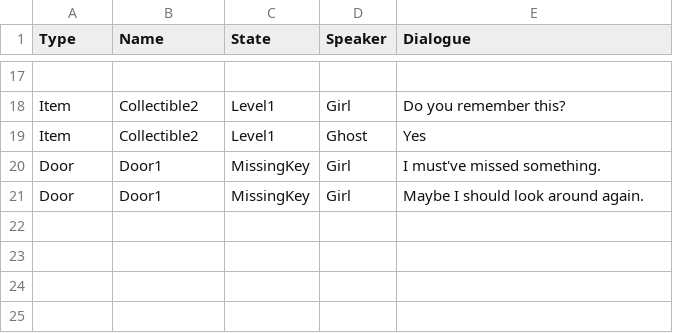
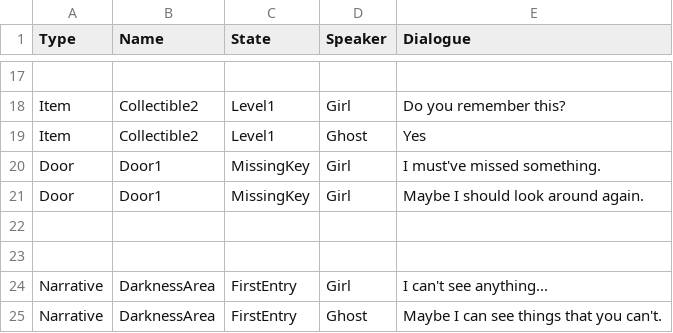
Before and after one commit to Scope-Creep-Studios/A-Way-Home, a CSV file: Assets/Dialogue.csv, drawn as a sheet; only a part is shown, gaps mark what is left out.

Commit message:
update DarkArea
Add CatVision and DarkArea dialogue updates

```diff
--- a/Assets/Dialogue.csv
+++ b/Assets/Dialogue.csv
@@ -21 +21,5 @@ Door,Door1,MissingKey,Girl,I must've missed something.
 Door,Door1,MissingKey,Girl,Maybe I should look around again.
+
+
+Narrative,DarknessArea,FirstEntry,Girl,I can't see anything...
+Narrative,DarknessArea,FirstEntry,Ghost,Maybe I can see things that you can't.
```
Also changed, not shown: 3 other files.
